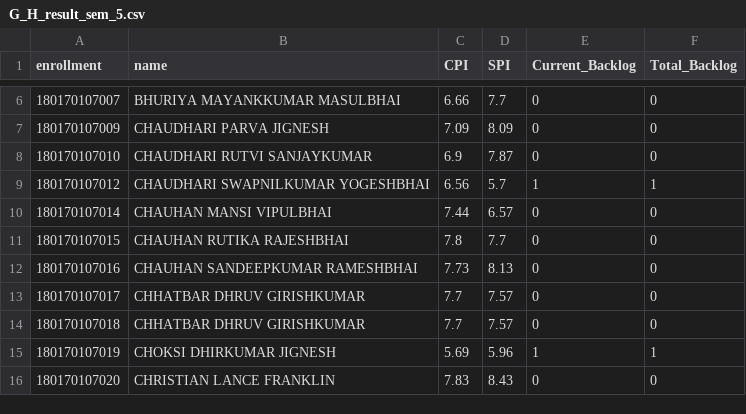
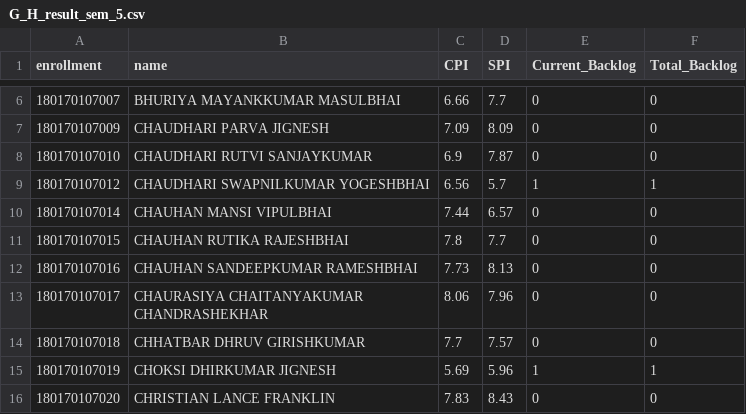
Before and after one commit to sidpro-hash/Dashboard, a CSV file: data/G_H_result_sem_5.csv, drawn as a sheet; only a part is shown, gaps mark what is left out.

```diff
--- a/data/G_H_result_sem_5.csv
+++ b/data/G_H_result_sem_5.csv
@@ -12,3 +12,3 @@ enrollment,name,CPI,SPI,Current_Backlog,Total_Backlog
 180170107016,CHAUHAN SANDEEPKUMAR RAMESHBHAI,7.73,8.13,0,0
-180170107017,CHHATBAR DHRUV GIRISHKUMAR,7.7,7.57,0,0
+180170107017,CHAURASIYA CHAITANYAKUMAR CHANDRASHEKHAR,8.06,7.96,0,0
 180170107018,CHHATBAR DHRUV GIRISHKUMAR,7.7,7.57,0,0
```
Also changed, not shown: data/G_result_sem_5.csv.
